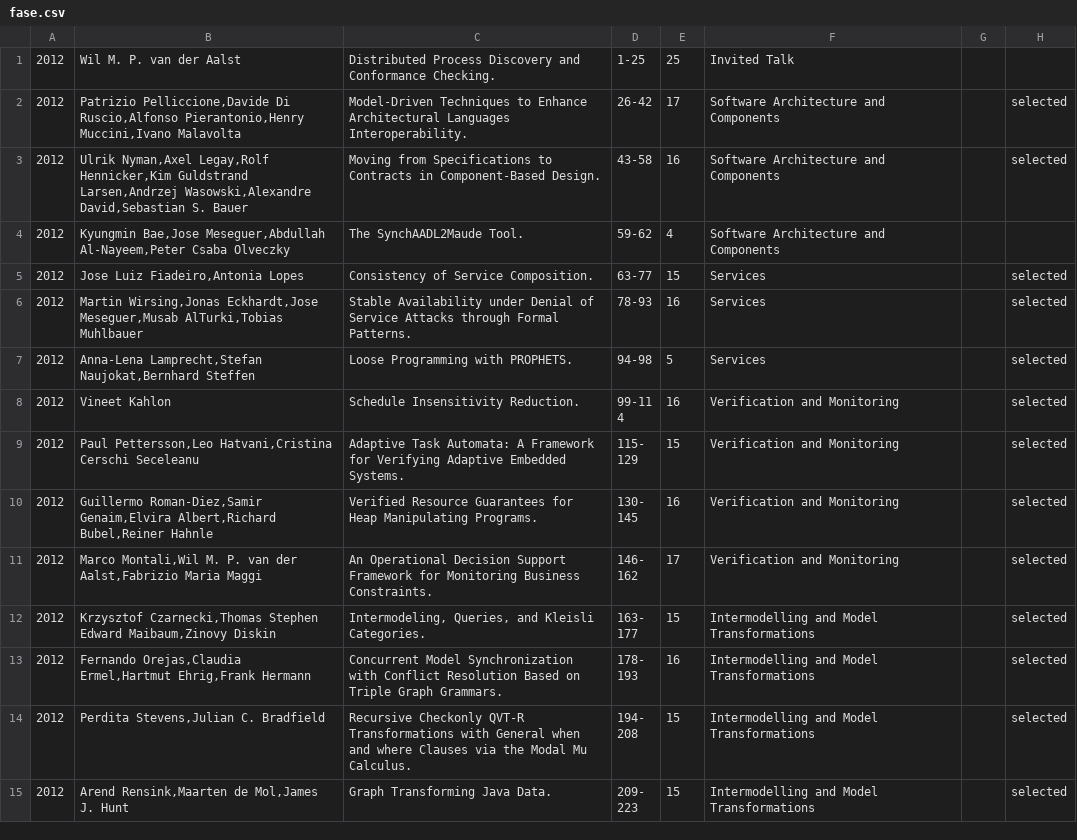
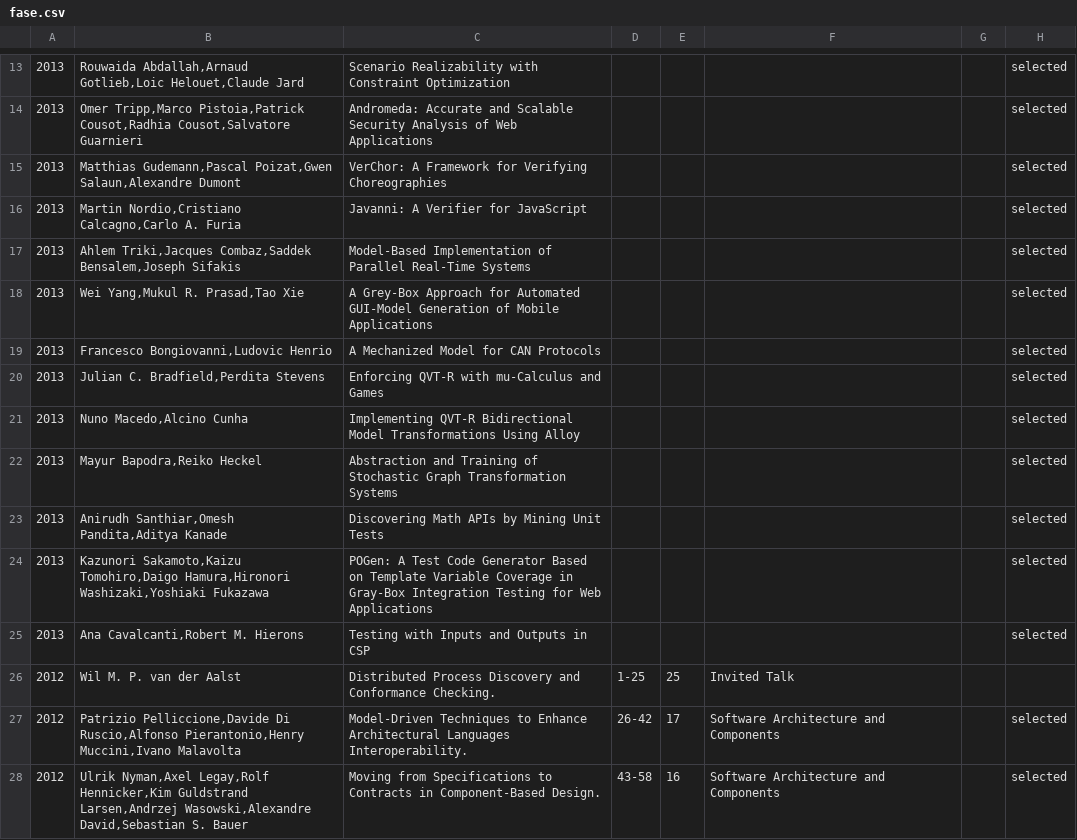
Before and after one commit to tue-mdse/conferenceMetrics, a CSV file: data/normalised-papers/fase.csv, drawn as a sheet; only a part is shown, gaps mark what is left out; the shorter side is filled out with more unchanged rows; the diff covers the shown part only; the diff names each change by its address in the sheet, - before the commit and + after, or states it on an @@ line.

```diff
--- a/data/normalised-papers/fase.csv
+++ b/data/normalised-papers/fase.csv
+row 13: 2013 | Rouwaida Abdallah,Arnaud Gotlieb,Loic Helouet,Claude Jard | Scenario Realizability with Constraint Optimization |  |  |  |  | selected
+row 14: 2013 | Omer Tripp,Marco Pistoia,Patrick Cousot,Radhia Cousot,Salvatore Guarnieri | Andromeda: Accurate and Scalable Security Analysis of Web Applications |  |  |  |  | selected
+row 15: 2013 | Matthias Gudemann,Pascal Poizat,Gwen Salaun,Alexandre Dumont | VerChor: A Framework for Verifying Choreographies |  |  |  |  | selected
+row 16: 2013 | Martin Nordio,Cristiano Calcagno,Carlo A. Furia | Javanni: A Verifier for JavaScript |  |  |  |  | selected
+row 17: 2013 | Ahlem Triki,Jacques Combaz,Saddek Bensalem,Joseph Sifakis | Model-Based Implementation of Parallel Real-Time Systems |  |  |  |  | selected
+row 18: 2013 | Wei Yang,Mukul R. Prasad,Tao Xie | A Grey-Box Approach for Automated GUI-Model Generation of Mobile Applications |  |  |  |  | selected
+row 19: 2013 | Francesco Bongiovanni,Ludovic Henrio | A Mechanized Model for CAN Protocols |  |  |  |  | selected
+row 20: 2013 | Julian C. Bradfield,Perdita Stevens | Enforcing QVT-R with mu-Calculus and Games |  |  |  |  | selected
+row 21: 2013 | Nuno Macedo,Alcino Cunha | Implementing QVT-R Bidirectional Model Transformations Using Alloy |  |  |  |  | selected
+row 22: 2013 | Mayur Bapodra,Reiko Heckel | Abstraction and Training of Stochastic Graph Transformation Systems |  |  |  |  | selected
+row 23: 2013 | Anirudh Santhiar,Omesh Pandita,Aditya Kanade | Discovering Math APIs by Mining Unit Tests |  |  |  |  | selected
+row 24: 2013 | Kazunori Sakamoto,Kaizu Tomohiro,Daigo Hamura,Hironori Washizaki,Yoshiaki Fukazawa | POGen: A Test Code Generator Based on Template Variable Coverage in Gray-Box Integration Testing for Web Applications |  |  |  |  | selected
+row 25: 2013 | Ana Cavalcanti,Robert M. Hierons | Testing with Inputs and Outputs in CSP |  |  |  |  | selected
```
Also changed, not shown: 12 added rows elsewhere in this file, data/normalised-papers/csmr.csv, data/normalised-papers/icpc.csv, 29 other files.
